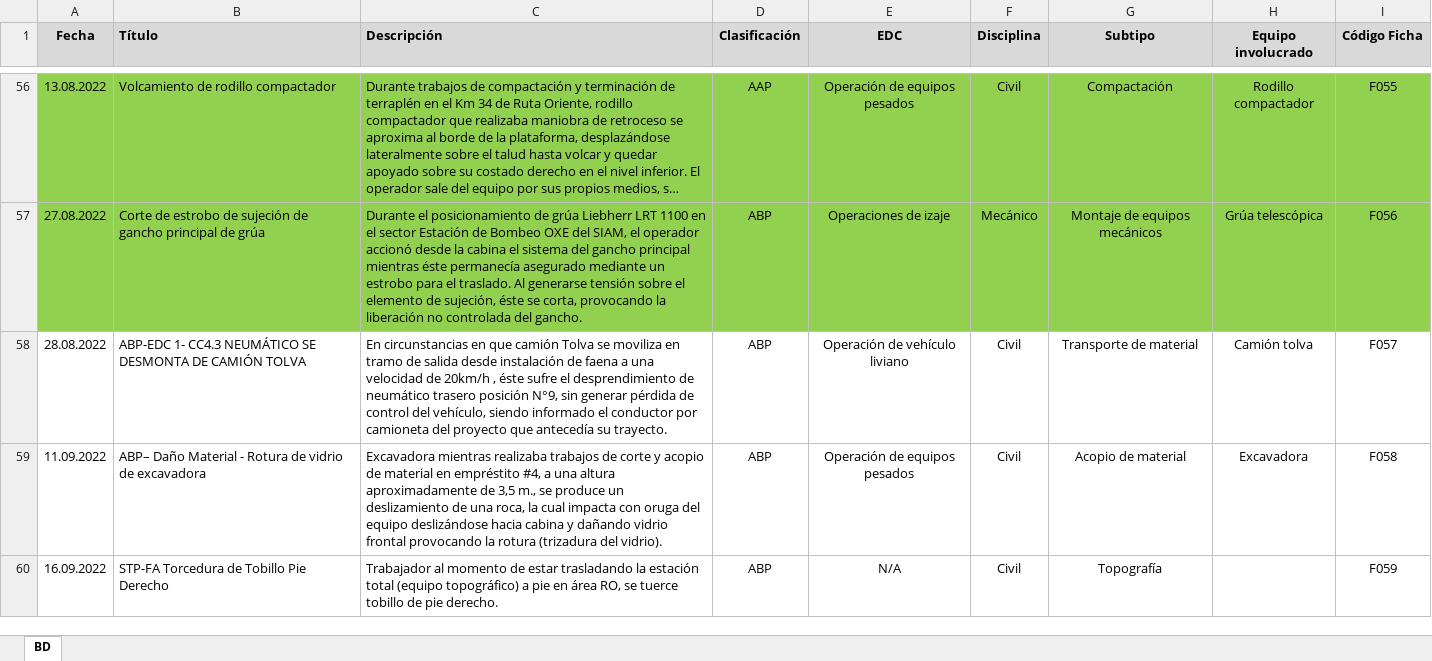
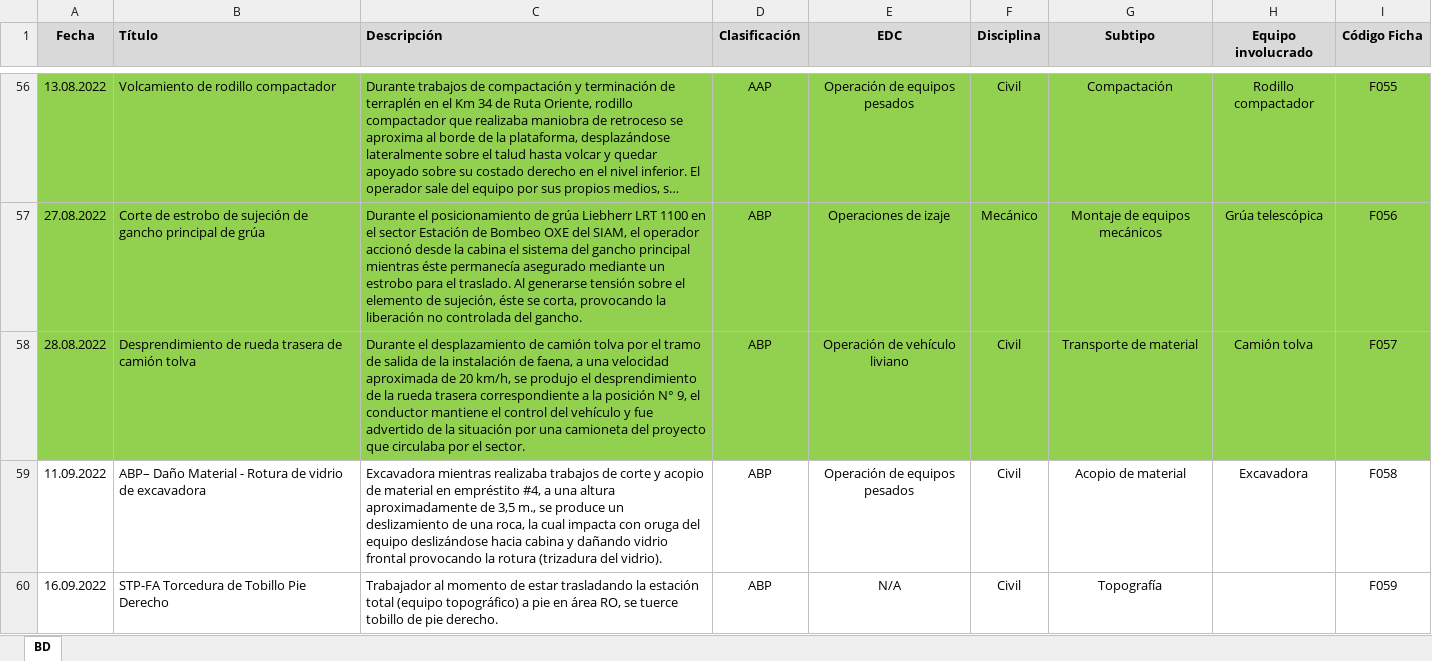
Before and after one commit to mcallejashn/buscador-gp, an Excel workbook: BD Buscador GP.xlsx, sheet BD, drawn as a sheet; only a part is shown, gaps mark what is left out; long unchanged cells end in …; values as stored, in another font and other column widths than the file's, no borders; table styles not drawn; the diff names each change by its address in the sheet, - before the commit and + after, or states it on an @@ line.

Commit message:
Add files via upload

```diff
--- a/BD Buscador GP.xlsx (sheet BD)
+++ b/BD Buscador GP.xlsx (sheet BD)
-A58:I58 fill: none
+A58:I58 fill: #92D050
-B58 (Título): ABP-EDC 1- CC4.3 NEUMÁTICO SE DESMONTA DE CAMIÓN TOLVA
+B58 (Título): Desprendimiento de rueda trasera de camión tolva
-C58 (Descripción): En circunstancias en que camión Tolva se moviliza en tramo de salida desde instalación de faena a una velocidad de 20km/h , éste sufre el desprendimiento de neumático trasero posición N°9, sin generar pérdida de control del vehículo, siendo informado el conductor por camioneta del proyecto que antecedía su trayecto.
+C58 (Descripción): Durante el desplazamiento de camión tolva por el tramo de salida de la instalación de faena, a una velocidad aproximada de 20 km/h, se produjo el desprendimiento de la rueda trasera correspondiente a la posición N° 9, el conductor mantiene el control del vehículo y fue advertido de la situación por una camioneta del proyecto que circulaba por el sector.
```
